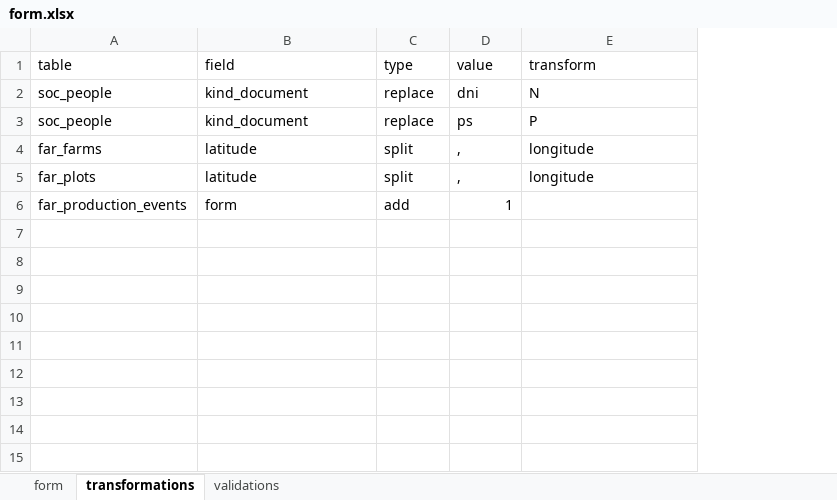
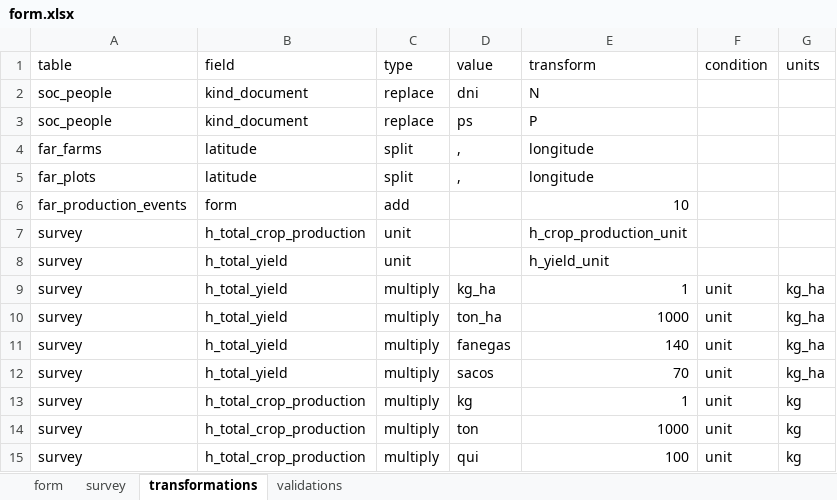
Before and after one commit to CIAT-DAPA/aeps_platform_etl, an Excel workbook: src/configurations/form.xlsx, sheet transformations, drawn as a sheet; values as stored, in another font and other column widths than the file's, no borders; the diff names each change by its address in the sheet, - before the commit and + after, or states it on an @@ line.

```diff
--- a/src/configurations/form.xlsx (sheet transformations)
+++ b/src/configurations/form.xlsx (sheet transformations)
+sheet tab: survey
+column F (condition), empty
+column G (units), empty
-D6 (value): 1
+D6 (value): (empty)
-E6 (transform): (empty)
+E6 (transform): 10
+row 7: survey | h_total_crop_production | unit |  | h_crop_production_unit
+row 8: survey | h_total_yield | unit |  | h_yield_unit
+row 9: survey | h_total_yield | multiply | kg_ha | 1 | unit | kg_ha
+row 10: survey | h_total_yield | multiply | ton_ha | 1000 | unit | kg_ha
+row 11: survey | h_total_yield | multiply | fanegas | 140 | unit | kg_ha
+row 12: survey | h_total_yield | multiply | sacos | 70 | unit | kg_ha
+row 13: survey | h_total_crop_production | multiply | kg | 1 | unit | kg
+row 14: survey | h_total_crop_production | multiply | ton | 1000 | unit | kg
+row 15: survey | h_total_crop_production | multiply | qui | 100 | unit | kg
```
Also changed, not shown: sheet validations, sheet form, src/configurations/configuration.xlsx, 1 other file.
